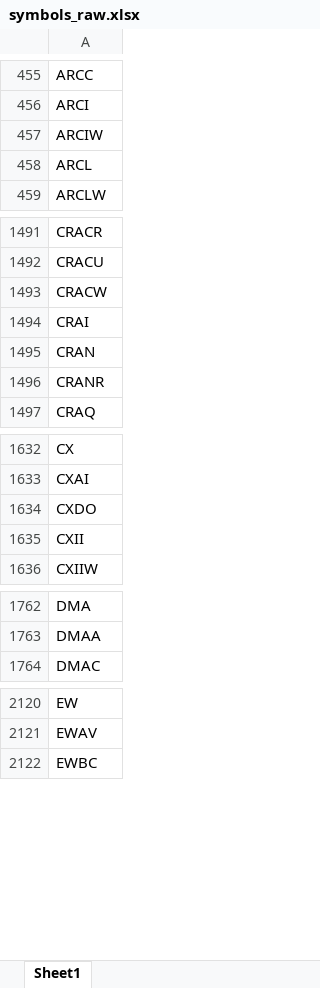
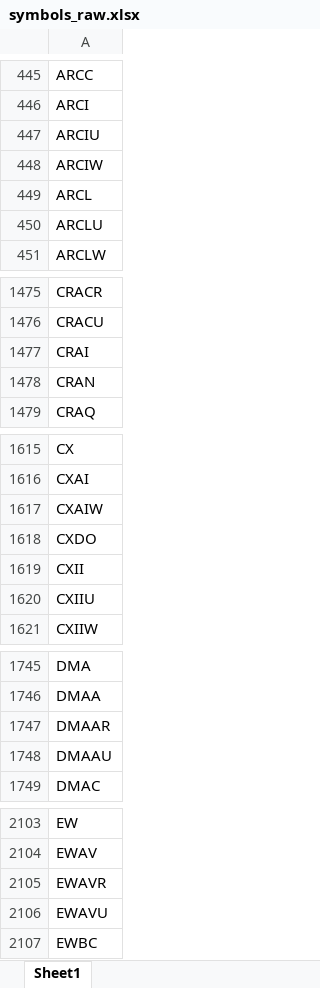
Before and after one commit to Kira11-ja/macd-scanner, an Excel workbook: results/symbols_raw.xlsx, sheet Sheet1, drawn as a sheet; only a part is shown, gaps mark what is left out; values as stored, in another font and other column widths than the file's, no borders; removed rows and columns are numbered as before the commit, all else as after; the diff covers the shown part only; the diff names each change by its address in the sheet, - before the commit and + after, or states it on an @@ line.

```diff
--- a/results/symbols_raw.xlsx (sheet Sheet1)
+++ b/results/symbols_raw.xlsx (sheet Sheet1)
+row 447: ARCIU
+row 450: ARCLU
-row 1493: CRACW
-row 1496: CRANR
+row 1617: CXAIW
+row 1620: CXIIU
+row 1747: DMAAR
+row 1748: DMAAU
+row 2105: EWAVR
+row 2106: EWAVU
```
Also changed, not shown: 53 added rows, 132 removed rows and 12 edited cells elsewhere in this sheet, results/macd_latest.xlsx, 1 other file.
